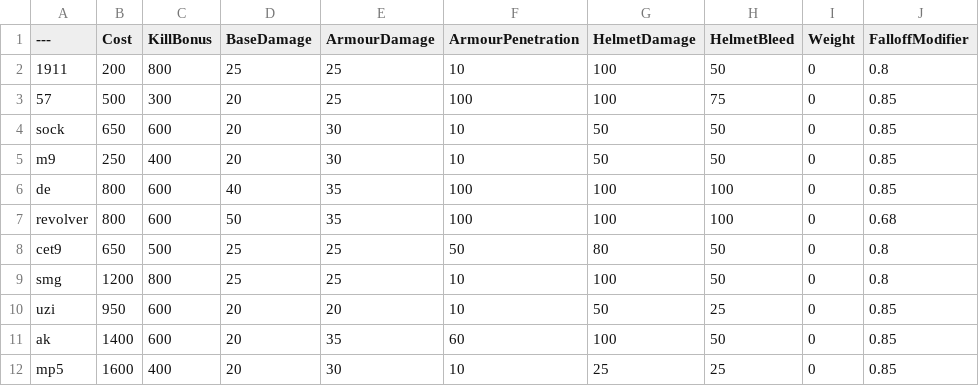
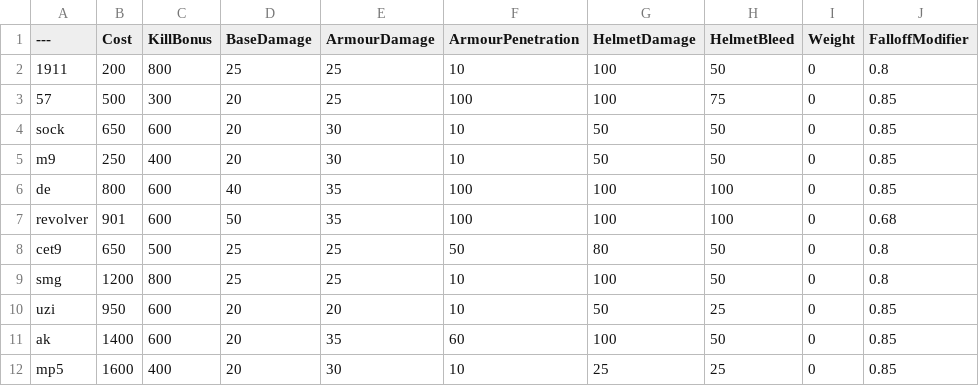
Before and after one commit to WizPik/BalancingTable, a CSV file: BalancingTable.csv, drawn as a sheet; only a part is shown; the diff names each change by its address in the sheet, - before the commit and + after, or states it on an @@ line.

Commit message:
Update BalancingTable.csv

```diff
--- a/BalancingTable.csv
+++ b/BalancingTable.csv
-B7 (Cost): 800
+B7 (Cost): 901
```
